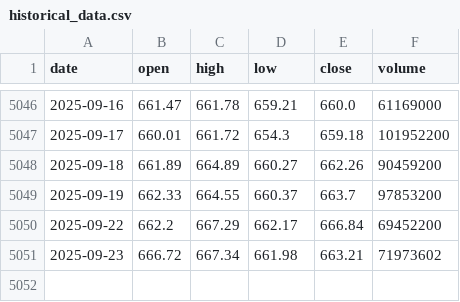
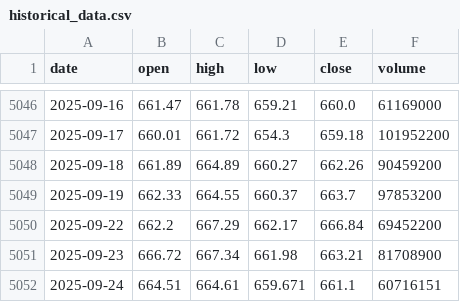
Before and after one commit to LukeGSW/AnalisiCiclica-SPY, a CSV file: data/SPY/historical_data.csv, drawn as a sheet; only a part is shown, gaps mark what is left out.

```diff
--- a/data/SPY/historical_data.csv
+++ b/data/SPY/historical_data.csv
@@ -5050,2 +5050,3 @@ date,open,high,low,close,volume
 2025-09-22,662.2,667.29,662.17,666.84,69452200
-2025-09-23,666.72,667.34,661.98,663.21,71973602
+2025-09-23,666.72,667.34,661.98,663.21,81708900
+2025-09-24,664.51,664.61,659.671,661.1,60716151
```
Also changed, not shown: data/SPY/signals.csv, 3 other files.
